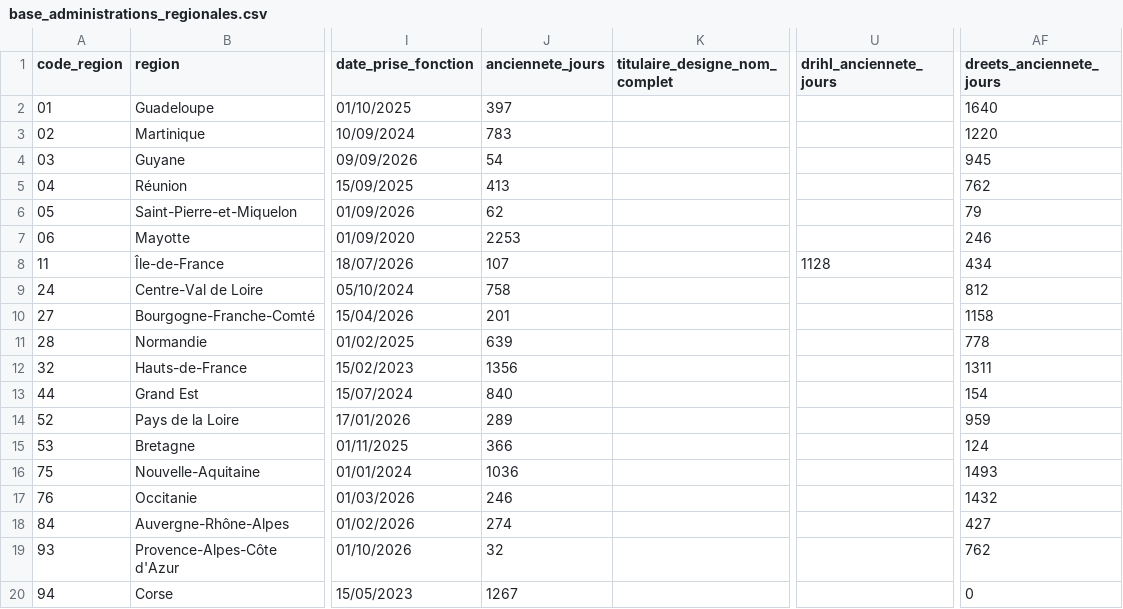
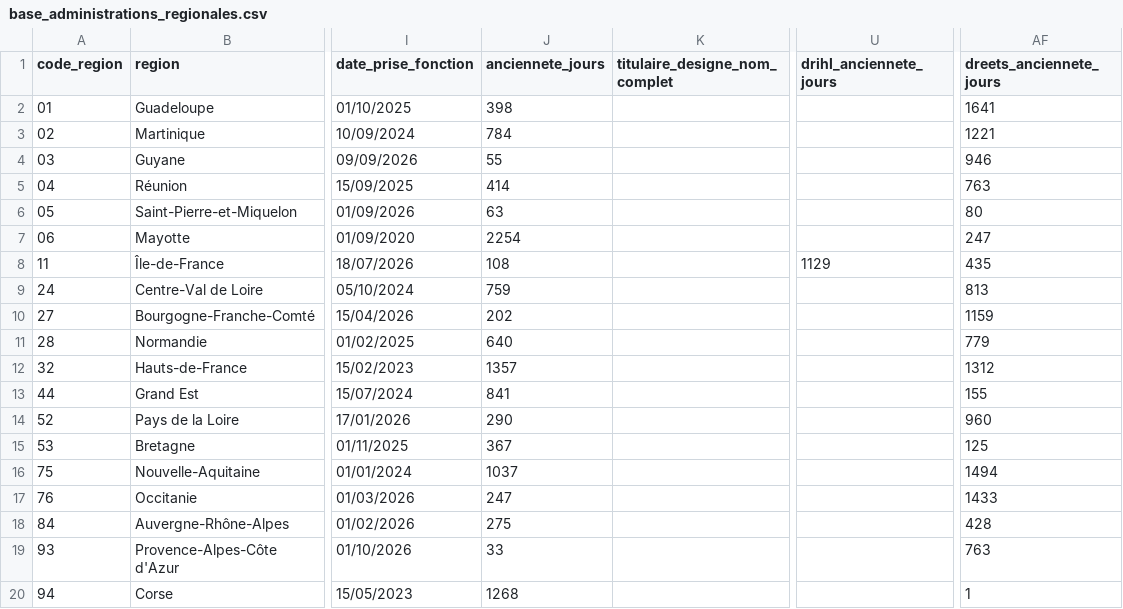
Before and after one commit to mathieu-bottero/prefets-france, a CSV file: commun/data/base_administrations_regionales.csv, drawn as a sheet; only a part is shown, gaps mark what is left out; the diff names each change by its address in the sheet, - before the commit and + after, or states it on an @@ line.

```diff
--- a/commun/data/base_administrations_regionales.csv
+++ b/commun/data/base_administrations_regionales.csv
-J2 (anciennete_jours): 397
+J2 (anciennete_jours): 398
-AF2 (dreets_anciennete_jours): 1640
+AF2 (dreets_anciennete_jours): 1641
-J3 (anciennete_jours): 783
+J3 (anciennete_jours): 784
-AF3 (dreets_anciennete_jours): 1220
+AF3 (dreets_anciennete_jours): 1221
-J4 (anciennete_jours): 54
+J4 (anciennete_jours): 55
-AF4 (dreets_anciennete_jours): 945
+AF4 (dreets_anciennete_jours): 946
-J5 (anciennete_jours): 413
+J5 (anciennete_jours): 414
-AF5 (dreets_anciennete_jours): 762
+AF5 (dreets_anciennete_jours): 763
-J6 (anciennete_jours): 62
+J6 (anciennete_jours): 63
-AF6 (dreets_anciennete_jours): 79
+AF6 (dreets_anciennete_jours): 80
-J7 (anciennete_jours): 2253
+J7 (anciennete_jours): 2254
-AF7 (dreets_anciennete_jours): 246
+AF7 (dreets_anciennete_jours): 247
-J8 (anciennete_jours): 107
+J8 (anciennete_jours): 108
-U8 (drihl_anciennete_jours): 1128
+U8 (drihl_anciennete_jours): 1129
-AF8 (dreets_anciennete_jours): 434
+AF8 (dreets_anciennete_jours): 435
-J9 (anciennete_jours): 758
+J9 (anciennete_jours): 759
-AF9 (dreets_anciennete_jours): 812
+AF9 (dreets_anciennete_jours): 813
-J10 (anciennete_jours): 201
+J10 (anciennete_jours): 202
-AF10 (dreets_anciennete_jours): 1158
+AF10 (dreets_anciennete_jours): 1159
-J11 (anciennete_jours): 639
+J11 (anciennete_jours): 640
-AF11 (dreets_anciennete_jours): 778
+AF11 (dreets_anciennete_jours): 779
-J12 (anciennete_jours): 1356
+J12 (anciennete_jours): 1357
-AF12 (dreets_anciennete_jours): 1311
+AF12 (dreets_anciennete_jours): 1312
-J13 (anciennete_jours): 840
+J13 (anciennete_jours): 841
-AF13 (dreets_anciennete_jours): 154
+AF13 (dreets_anciennete_jours): 155
-J14 (anciennete_jours): 289
+J14 (anciennete_jours): 290
-AF14 (dreets_anciennete_jours): 959
+AF14 (dreets_anciennete_jours): 960
-J15 (anciennete_jours): 366
+J15 (anciennete_jours): 367
-AF15 (dreets_anciennete_jours): 124
+AF15 (dreets_anciennete_jours): 125
-J16 (anciennete_jours): 1036
+J16 (anciennete_jours): 1037
-AF16 (dreets_anciennete_jours): 1493
+AF16 (dreets_anciennete_jours): 1494
-J17 (anciennete_jours): 246
+J17 (anciennete_jours): 247
-AF17 (dreets_anciennete_jours): 1432
+AF17 (dreets_anciennete_jours): 1433
-J18 (anciennete_jours): 274
+J18 (anciennete_jours): 275
-AF18 (dreets_anciennete_jours): 427
+AF18 (dreets_anciennete_jours): 428
-J19 (anciennete_jours): 32
+J19 (anciennete_jours): 33
-AF19 (dreets_anciennete_jours): 762
+AF19 (dreets_anciennete_jours): 763
-J20 (anciennete_jours): 1267
+J20 (anciennete_jours): 1268
-AF20 (dreets_anciennete_jours): 0
+AF20 (dreets_anciennete_jours): 1
```
Also changed, not shown: commun/data/base_administrations.csv.
